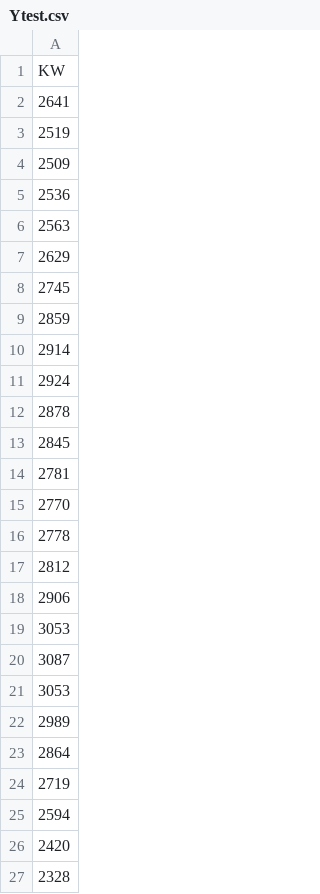
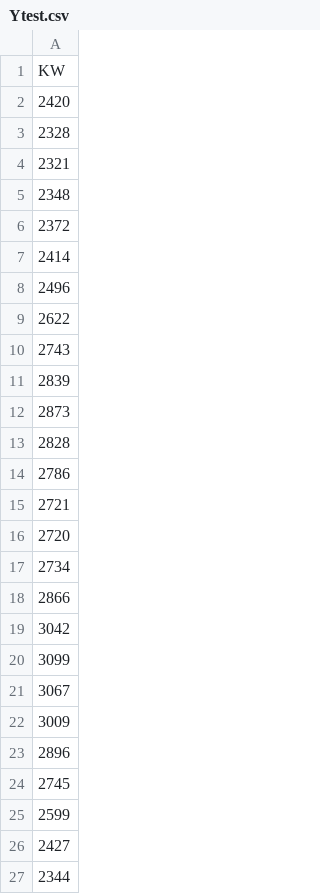
Before and after one commit to J1921604/Power-Demand-Forecast, a CSV file: AI/tomorrow/Ytest.csv, drawn as a sheet; only a part is shown; the shorter side is filled out with more unchanged rows; the diff covers the shown part only.

```diff
--- a/AI/tomorrow/Ytest.csv
+++ b/AI/tomorrow/Ytest.csv
@@ -1,26 +1,2 @@
 KW
-2641
-2519
-2509
-2536
-2563
-2629
-2745
-2859
-2914
-2924
-2878
-2845
-2781
-2770
-2778
-2812
-2906
-3053
-3087
-3053
-2989
-2864
-2719
-2594
 2420
```
Also changed, not shown: 23 added rows elsewhere in this file, AI/tomorrow/Keras/Keras_tomorrow.csv, AI/tomorrow/LightGBM/LightGBM_tomorrow.csv, 12 other files.
